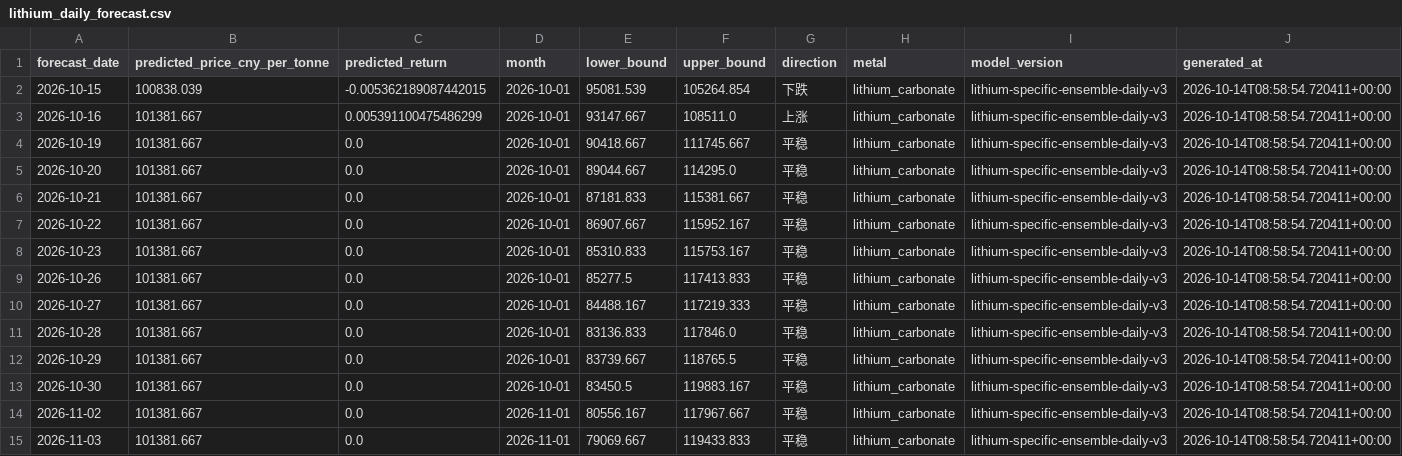
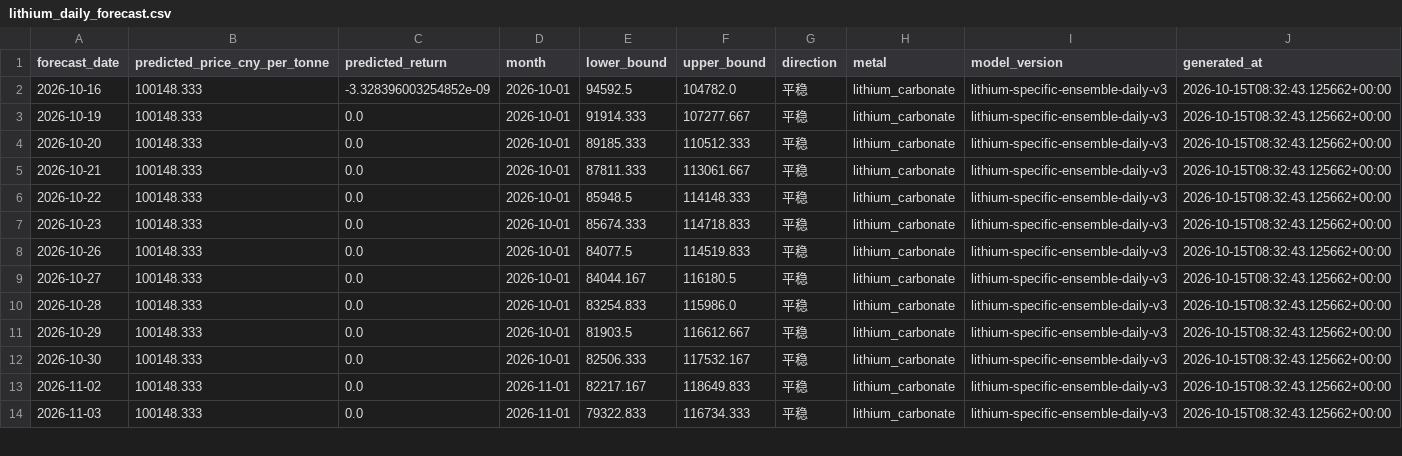
Before and after one commit to Yep1yu/Impact-and-Forecast-of-Domestic-Copper-and-Aluminum-Raw-Material-Procurement-Prices, a CSV file: lithium_carbonate_prediction_outputs/lithium_daily_forecast.csv, drawn as a sheet; only a part is shown; the diff covers the shown part only.

```diff
--- a/lithium_carbonate_prediction_outputs/lithium_daily_forecast.csv
+++ b/lithium_carbonate_prediction_outputs/lithium_daily_forecast.csv
@@ -1,15 +1,14 @@
 forecast_date,predicted_price_cny_per_tonne,predicted_return,month,lower_bound,upper_bound,direction,metal,model_version,generated_at
-2026-10-15,100838.039,-0.005362189087442015,2026-10-01,95081.539,105264.854,下跌,lithium_carbonate,lithium-specific-ensemble-daily-v3,2026-10-14T08:58:54.720411+00:00
-2026-10-16,101381.667,0.005391100475486299,2026-10-01,93147.667,108511.0,上涨,lithium_carbonate,lithium-specific-ensemble-daily-v3,2026-10-14T08:58:54.720411+00:00
-2026-10-19,101381.667,0.0,2026-10-01,90418.667,111745.667,平稳,lithium_carbonate,lithium-specific-ensemble-daily-v3,2026-10-14T08:58:54.720411+00:00
-2026-10-20,101381.667,0.0,2026-10-01,89044.667,114295.0,平稳,lithium_carbonate,lithium-specific-ensemble-daily-v3,2026-10-14T08:58:54.720411+00:00
-2026-10-21,101381.667,0.0,2026-10-01,87181.833,115381.667,平稳,lithium_carbonate,lithium-specific-ensemble-daily-v3,2026-10-14T08:58:54.720411+00:00
-2026-10-22,101381.667,0.0,2026-10-01,86907.667,115952.167,平稳,lithium_carbonate,lithium-specific-ensemble-daily-v3,2026-10-14T08:58:54.720411+00:00
-2026-10-23,101381.667,0.0,2026-10-01,85310.833,115753.167,平稳,lithium_carbonate,lithium-specific-ensemble-daily-v3,2026-10-14T08:58:54.720411+00:00
-2026-10-26,101381.667,0.0,2026-10-01,85277.5,117413.833,平稳,lithium_carbonate,lithium-specific-ensemble-daily-v3,2026-10-14T08:58:54.720411+00:00
-2026-10-27,101381.667,0.0,2026-10-01,84488.167,117219.333,平稳,lithium_carbonate,lithium-specific-ensemble-daily-v3,2026-10-14T08:58:54.720411+00:00
-2026-10-28,101381.667,0.0,2026-10-01,83136.833,117846.0,平稳,lithium_carbonate,lithium-specific-ensemble-daily-v3,2026-10-14T08:58:54.720411+00:00
-2026-10-29,101381.667,0.0,2026-10-01,83739.667,118765.5,平稳,lithium_carbonate,lithium-specific-ensemble-daily-v3,2026-10-14T08:58:54.720411+00:00
-2026-10-30,101381.667,0.0,2026-10-01,83450.5,119883.167,平稳,lithium_carbonate,lithium-specific-ensemble-daily-v3,2026-10-14T08:58:54.720411+00:00
-2026-11-02,101381.667,0.0,2026-11-01,80556.167,117967.667,平稳,lithium_carbonate,lithium-specific-ensemble-daily-v3,2026-10-14T08:58:54.720411+00:00
-2026-11-03,101381.667,0.0,2026-11-01,79069.667,119433.833,平稳,lithium_carbonate,lithium-specific-ensemble-daily-v3,2026-10-14T08:58:54.720411+00:00
+2026-10-16,100148.333,-3.328396003254852e-09,2026-10-01,94592.5,104782.0,平稳,lithium_carbonate,lithium-specific-ensemble-daily-v3,2026-10-15T08:32:43.125662+00:00
+2026-10-19,100148.333,0.0,2026-10-01,91914.333,107277.667,平稳,lithium_carbonate,lithium-specific-ensemble-daily-v3,2026-10-15T08:32:43.125662+00:00
+2026-10-20,100148.333,0.0,2026-10-01,89185.333,110512.333,平稳,lithium_carbonate,lithium-specific-ensemble-daily-v3,2026-10-15T08:32:43.125662+00:00
+2026-10-21,100148.333,0.0,2026-10-01,87811.333,113061.667,平稳,lithium_carbonate,lithium-specific-ensemble-daily-v3,2026-10-15T08:32:43.125662+00:00
+2026-10-22,100148.333,0.0,2026-10-01,85948.5,114148.333,平稳,lithium_carbonate,lithium-specific-ensemble-daily-v3,2026-10-15T08:32:43.125662+00:00
+2026-10-23,100148.333,0.0,2026-10-01,85674.333,114718.833,平稳,lithium_carbonate,lithium-specific-ensemble-daily-v3,2026-10-15T08:32:43.125662+00:00
+2026-10-26,100148.333,0.0,2026-10-01,84077.5,114519.833,平稳,lithium_carbonate,lithium-specific-ensemble-daily-v3,2026-10-15T08:32:43.125662+00:00
+2026-10-27,100148.333,0.0,2026-10-01,84044.167,116180.5,平稳,lithium_carbonate,lithium-specific-ensemble-daily-v3,2026-10-15T08:32:43.125662+00:00
+2026-10-28,100148.333,0.0,2026-10-01,83254.833,115986.0,平稳,lithium_carbonate,lithium-specific-ensemble-daily-v3,2026-10-15T08:32:43.125662+00:00
+2026-10-29,100148.333,0.0,2026-10-01,81903.5,116612.667,平稳,lithium_carbonate,lithium-specific-ensemble-daily-v3,2026-10-15T08:32:43.125662+00:00
+2026-10-30,100148.333,0.0,2026-10-01,82506.333,117532.167,平稳,lithium_carbonate,lithium-specific-ensemble-daily-v3,2026-10-15T08:32:43.125662+00:00
+2026-11-02,100148.333,0.0,2026-11-01,82217.167,118649.833,平稳,lithium_carbonate,lithium-specific-ensemble-daily-v3,2026-10-15T08:32:43.125662+00:00
+2026-11-03,100148.333,0.0,2026-11-01,79322.833,116734.333,平稳,lithium_carbonate,lithium-specific-ensemble-daily-v3,2026-10-15T08:32:43.125662+00:00
```
Also changed, not shown: 1 added row and 81 edited cells elsewhere in this file, daily_ensemble_backtest_by_horizon.csv, daily_hybrid_backtest_by_horizon.csv, 12 other files.
